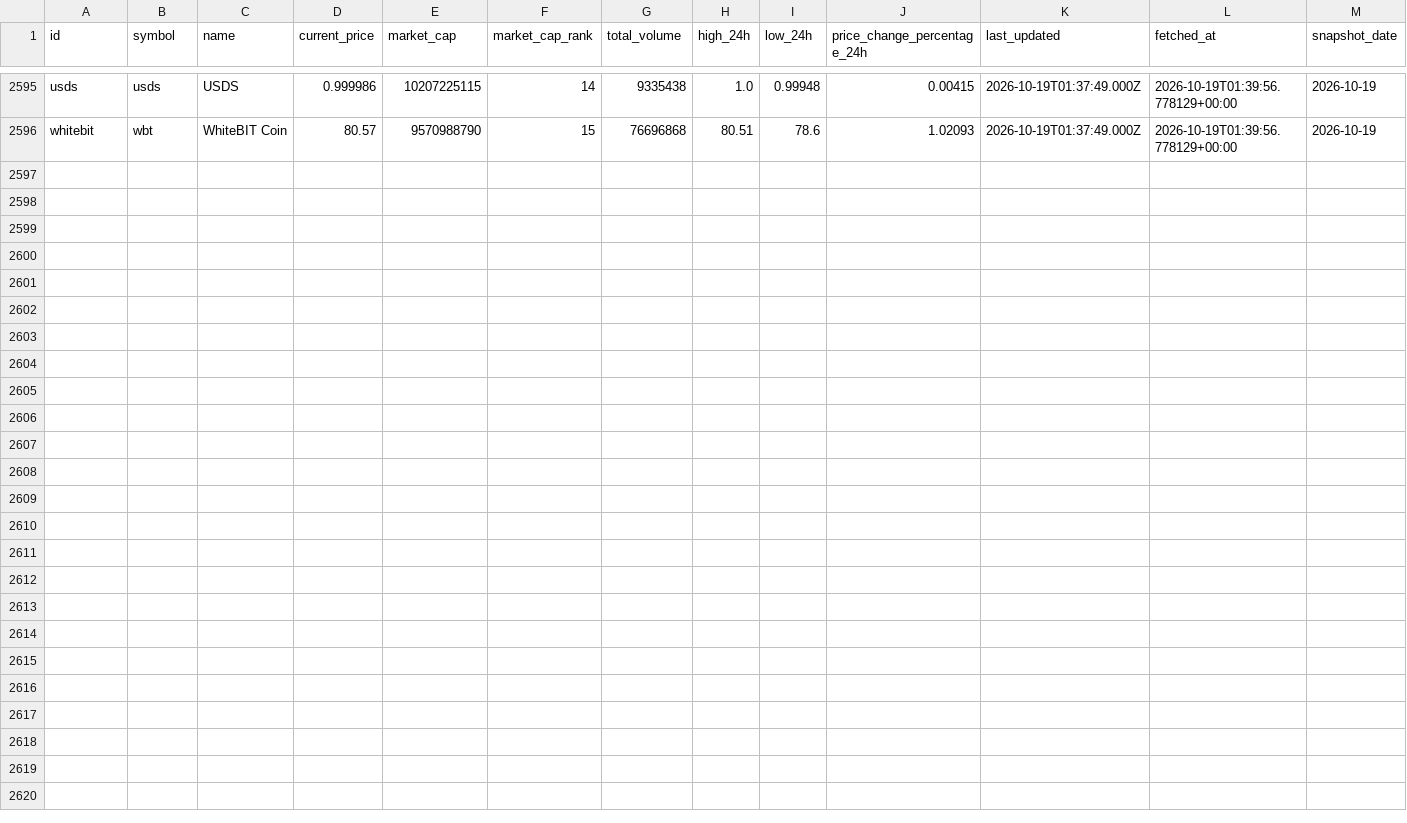
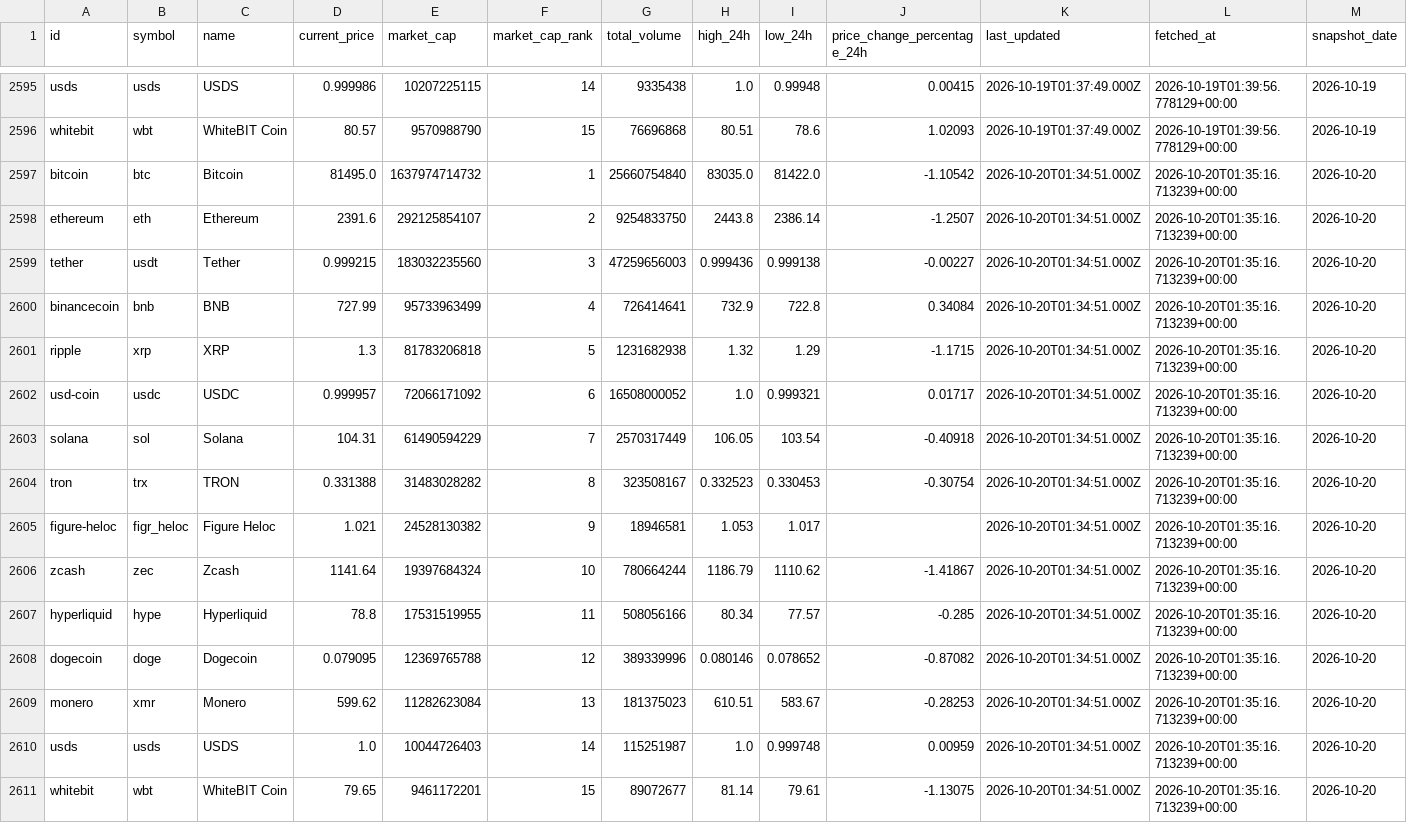
Before and after one commit to JUnelus/PySpark-ETL-and-Analysis-on-Trending-Crypto-Prices, a CSV file: data/crypto_prices_history.csv, drawn as a sheet; only a part is shown, gaps mark what is left out; the diff names each change by its address in the sheet, - before the commit and + after, or states it on an @@ line.

```diff
--- a/data/crypto_prices_history.csv
+++ b/data/crypto_prices_history.csv
+row 2597: bitcoin | btc | Bitcoin | 81495.0 | 1637974714732 | 1 | 25660754840 | 83035.0 | 81422.0 | -1.10542 | 2026-10-20T01:34:51.000Z | 2026-10-20T01:35:16.713239+00:00 | 2026-10-20
+row 2598: ethereum | eth | Ethereum | 2391.6 | 292125854107 | 2 | 9254833750 | 2443.8 | 2386.14 | -1.2507 | 2026-10-20T01:34:51.000Z | 2026-10-20T01:35:16.713239+00:00 | 2026-10-20
+row 2599: tether | usdt | Tether | 0.999215 | 183032235560 | 3 | 47259656003 | 0.999436 | 0.999138 | -0.00227 | 2026-10-20T01:34:51.000Z | 2026-10-20T01:35:16.713239+00:00 | 2026-10-20
+row 2600: binancecoin | bnb | BNB | 727.99 | 95733963499 | 4 | 726414641 | 732.9 | 722.8 | 0.34084 | 2026-10-20T01:34:51.000Z | 2026-10-20T01:35:16.713239+00:00 | 2026-10-20
+row 2601: ripple | xrp | XRP | 1.3 | 81783206818 | 5 | 1231682938 | 1.32 | 1.29 | -1.1715 | 2026-10-20T01:34:51.000Z | 2026-10-20T01:35:16.713239+00:00 | 2026-10-20
+row 2602: usd-coin | usdc | USDC | 0.999957 | 72066171092 | 6 | 16508000052 | 1.0 | 0.999321 | 0.01717 | 2026-10-20T01:34:51.000Z | 2026-10-20T01:35:16.713239+00:00 | 2026-10-20
+row 2603: solana | sol | Solana | 104.31 | 61490594229 | 7 | 2570317449 | 106.05 | 103.54 | -0.40918 | 2026-10-20T01:34:51.000Z | 2026-10-20T01:35:16.713239+00:00 | 2026-10-20
+row 2604: tron | trx | TRON | 0.331388 | 31483028282 | 8 | 323508167 | 0.332523 | 0.330453 | -0.30754 | 2026-10-20T01:34:51.000Z | 2026-10-20T01:35:16.713239+00:00 | 2026-10-20
+row 2605: figure-heloc | figr_heloc | Figure Heloc | 1.021 | 24528130382 | 9 | 18946581 | 1.053 | 1.017 |  | 2026-10-20T01:34:51.000Z | 2026-10-20T01:35:16.713239+00:00 | 2026-10-20
+row 2606: zcash | zec | Zcash | 1141.64 | 19397684324 | 10 | 780664244 | 1186.79 | 1110.62 | -1.41867 | 2026-10-20T01:34:51.000Z | 2026-10-20T01:35:16.713239+00:00 | 2026-10-20
+row 2607: hyperliquid | hype | Hyperliquid | 78.8 | 17531519955 | 11 | 508056166 | 80.34 | 77.57 | -0.285 | 2026-10-20T01:34:51.000Z | 2026-10-20T01:35:16.713239+00:00 | 2026-10-20
+row 2608: dogecoin | doge | Dogecoin | 0.079095 | 12369765788 | 12 | 389339996 | 0.080146 | 0.078652 | -0.87082 | 2026-10-20T01:34:51.000Z | 2026-10-20T01:35:16.713239+00:00 | 2026-10-20
+row 2609: monero | xmr | Monero | 599.62 | 11282623084 | 13 | 181375023 | 610.51 | 583.67 | -0.28253 | 2026-10-20T01:34:51.000Z | 2026-10-20T01:35:16.713239+00:00 | 2026-10-20
+row 2610: usds | usds | USDS | 1.0 | 10044726403 | 14 | 115251987 | 1.0 | 0.999748 | 0.00959 | 2026-10-20T01:34:51.000Z | 2026-10-20T01:35:16.713239+00:00 | 2026-10-20
+row 2611: whitebit | wbt | WhiteBIT Coin | 79.65 | 9461172201 | 15 | 89072677 | 81.14 | 79.61 | -1.13075 | 2026-10-20T01:34:51.000Z | 2026-10-20T01:35:16.713239+00:00 | 2026-10-20
```
Also changed, not shown: data/crypto_prices.csv, output/latest_trends.csv, 6 other files.
